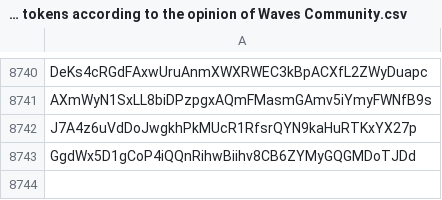
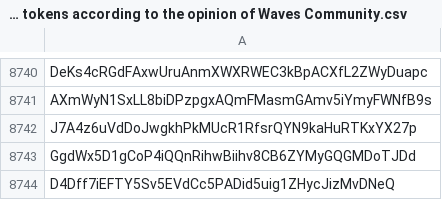
Before and after one commit to wavesplatform/waves-community, a CSV file: Scam tokens according to the opinion of Waves Community.csv, drawn as a sheet; only a part is shown, gaps mark what is left out; the diff names each change by its address in the sheet, - before the commit and + after, or states it on an @@ line.

Commit message:
Updates

```diff
--- a/Scam tokens according to the opinion of Waves Community.csv
+++ b/Scam tokens according to the opinion of Waves Community.csv
+row 8744: D4Dff7iEFTY5Sv5EVdCc5PADid5uig1ZHycJizMvDNeQ
```
